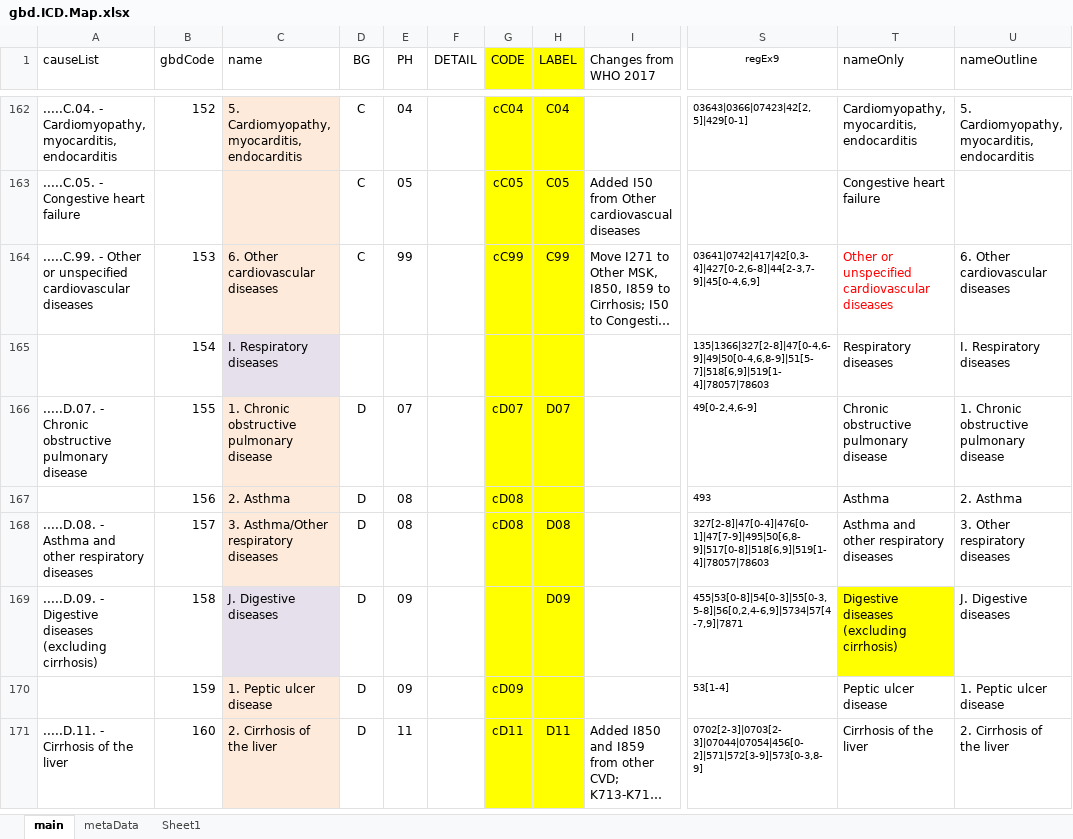
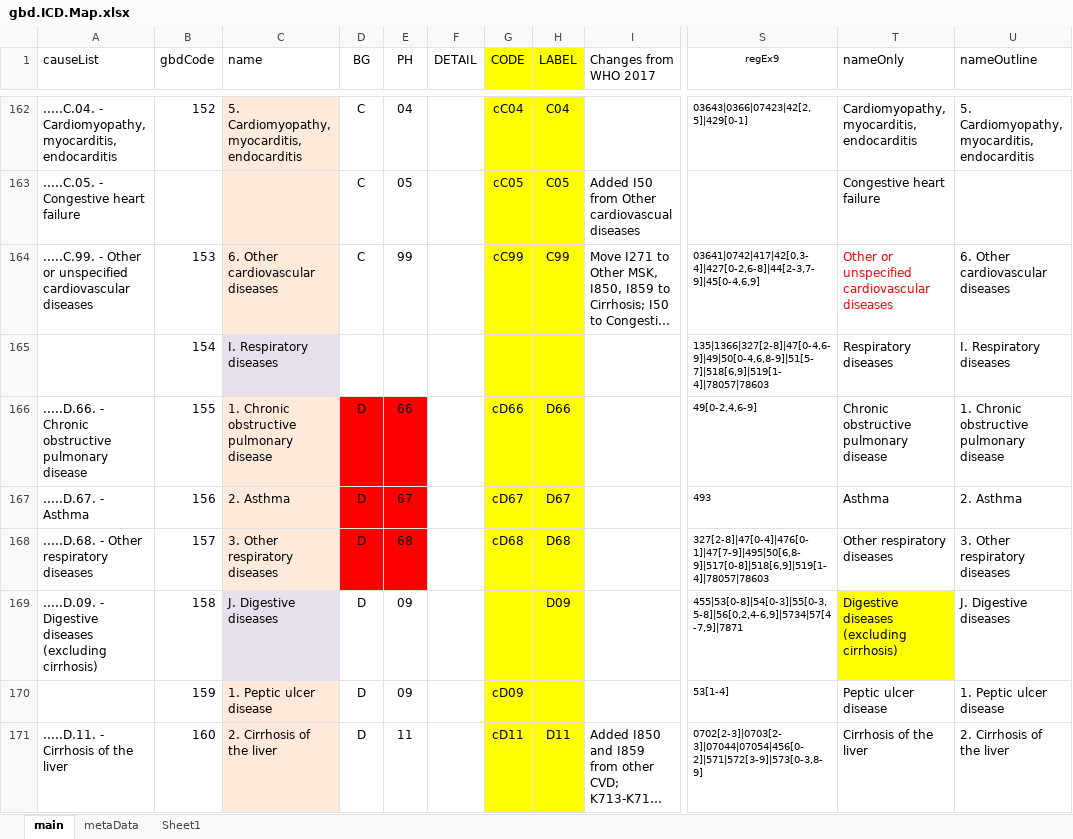
Before and after one commit to mcSamuelDataSci/CACommunityBurden, an Excel workbook: myCBD/myInfo/gbd.ICD.Map.xlsx, sheet main, drawn as a sheet; only a part is shown, gaps mark what is left out; long unchanged cells end in …; values as stored, in another font and other column widths than the file's, no borders; the diff names each change by its address in the sheet, - before the commit and + after, or states it on an @@ line.

```diff
--- a/myCBD/myInfo/gbd.ICD.Map.xlsx (sheet main)
+++ b/myCBD/myInfo/gbd.ICD.Map.xlsx (sheet main)
-A166 (causeList): .....D.07. - Chronic…
+A166 (causeList): .....D.66. - Chronic…
-D166:E168 fill: none
+D166:E168 fill: #FF0000
-E166 (PH): 07
+E166 (PH): 66
-G166 (CODE): cD07
+G166 (CODE): cD66
-H166 (LABEL): D07
+H166 (LABEL): D66
-A167 (causeList): (empty)
+A167 (causeList): .....D.67. - Asthma
-E167 (PH): 08
+E167 (PH): 67
-G167 (CODE): cD08
+G167 (CODE): cD67
-H167 (LABEL): (empty)
+H167 (LABEL): D67
-A168 (causeList): .....D.08. - Asthma and other respiratory diseases
+A168 (causeList): .....D.68. - Other respiratory diseases
-C168 (name): 3. Asthma/Other respiratory diseases
+C168 (name): 3. Other respiratory diseases
-E168 (PH): 08
+E168 (PH): 68
-G168 (CODE): cD08
+G168 (CODE): cD68
-H168 (LABEL): D08
+H168 (LABEL): D68
-T168 (nameOnly): Asthma and other respiratory diseases
+T168 (nameOnly): Other respiratory diseases
```
Also changed, not shown: 24 other files.
